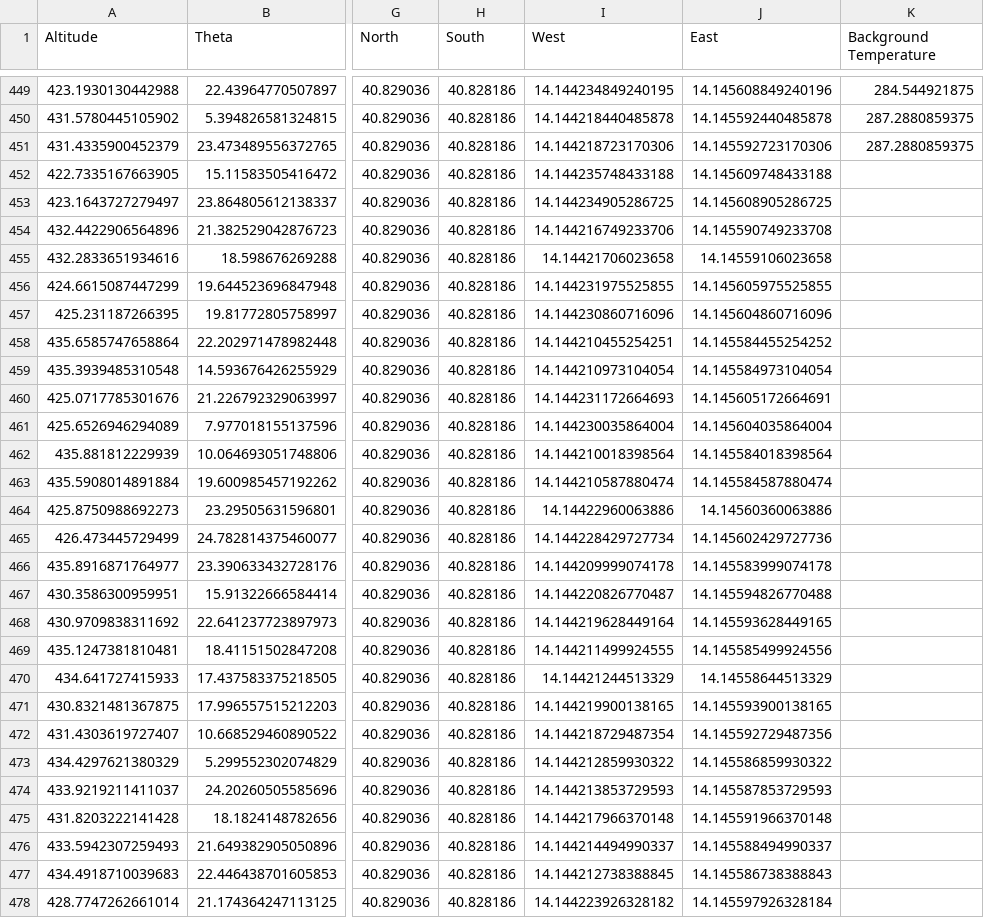
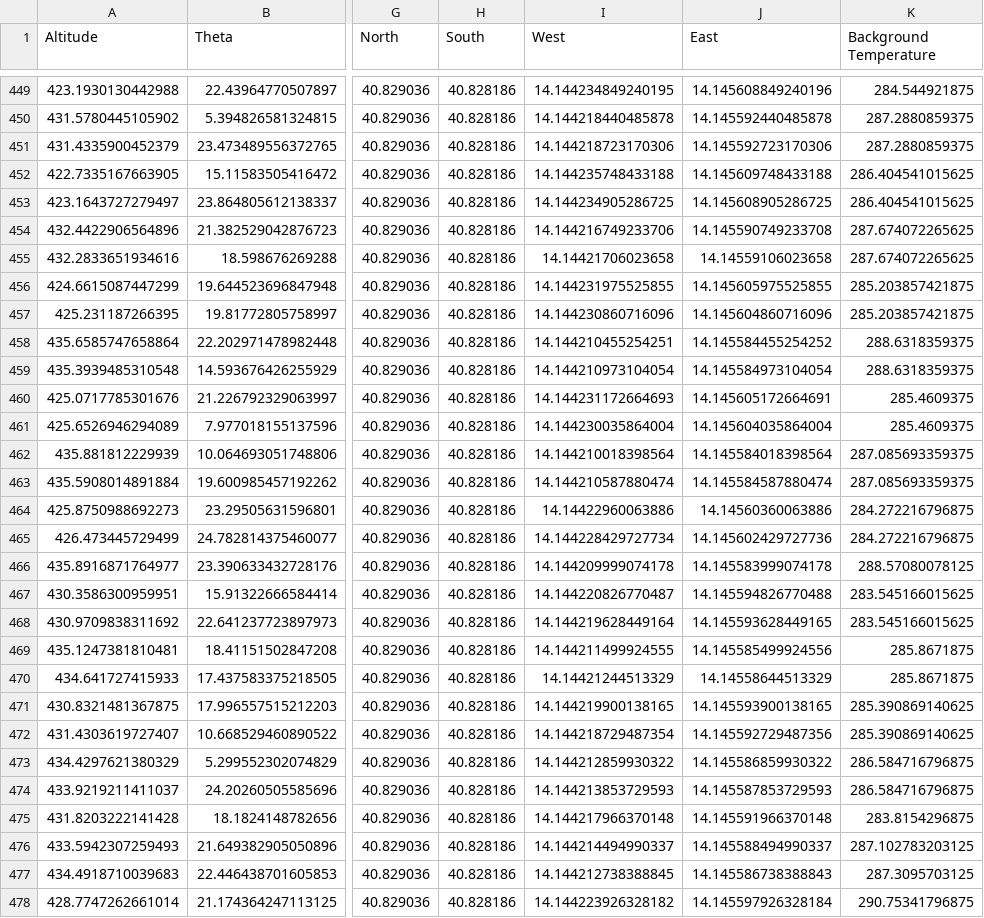
Before and after one commit to FaridRash/IGNIS, a CSV file: Location/df_excel_with_temperature.csv, drawn as a sheet; only a part is shown, gaps mark what is left out; the diff covers the shown part only; the diff names each change by its address in the sheet, - before the commit and + after, or states it on an @@ line.

Commit message:
till 6550

```diff
--- a/Location/df_excel_with_temperature.csv
+++ b/Location/df_excel_with_temperature.csv
-K452:K453 (Background Temperature): (empty)
+K452:K453 (Background Temperature): 286.404541015625
-K454:K455 (Background Temperature): (empty)
+K454:K455 (Background Temperature): 287.674072265625
-K456:K457 (Background Temperature): (empty)
+K456:K457 (Background Temperature): 285.203857421875
-K458:K459 (Background Temperature): (empty)
+K458:K459 (Background Temperature): 288.6318359375
-K460:K461 (Background Temperature): (empty)
+K460:K461 (Background Temperature): 285.4609375
-K462:K463 (Background Temperature): (empty)
+K462:K463 (Background Temperature): 287.085693359375
-K464:K465 (Background Temperature): (empty)
+K464:K465 (Background Temperature): 284.272216796875
-K466 (Background Temperature): (empty)
+K466 (Background Temperature): 288.57080078125
-K467:K468 (Background Temperature): (empty)
+K467:K468 (Background Temperature): 283.545166015625
-K469:K470 (Background Temperature): (empty)
+K469:K470 (Background Temperature): 285.8671875
-K471:K472 (Background Temperature): (empty)
+K471:K472 (Background Temperature): 285.390869140625
-K473:K474 (Background Temperature): (empty)
+K473:K474 (Background Temperature): 286.584716796875
-K475 (Background Temperature): (empty)
+K475 (Background Temperature): 283.8154296875
-K476 (Background Temperature): (empty)
+K476 (Background Temperature): 287.102783203125
-K477 (Background Temperature): (empty)
+K477 (Background Temperature): 287.3095703125
-K478 (Background Temperature): (empty)
+K478 (Background Temperature): 290.75341796875
```
Also changed, not shown: 173 edited cells elsewhere in this file.
